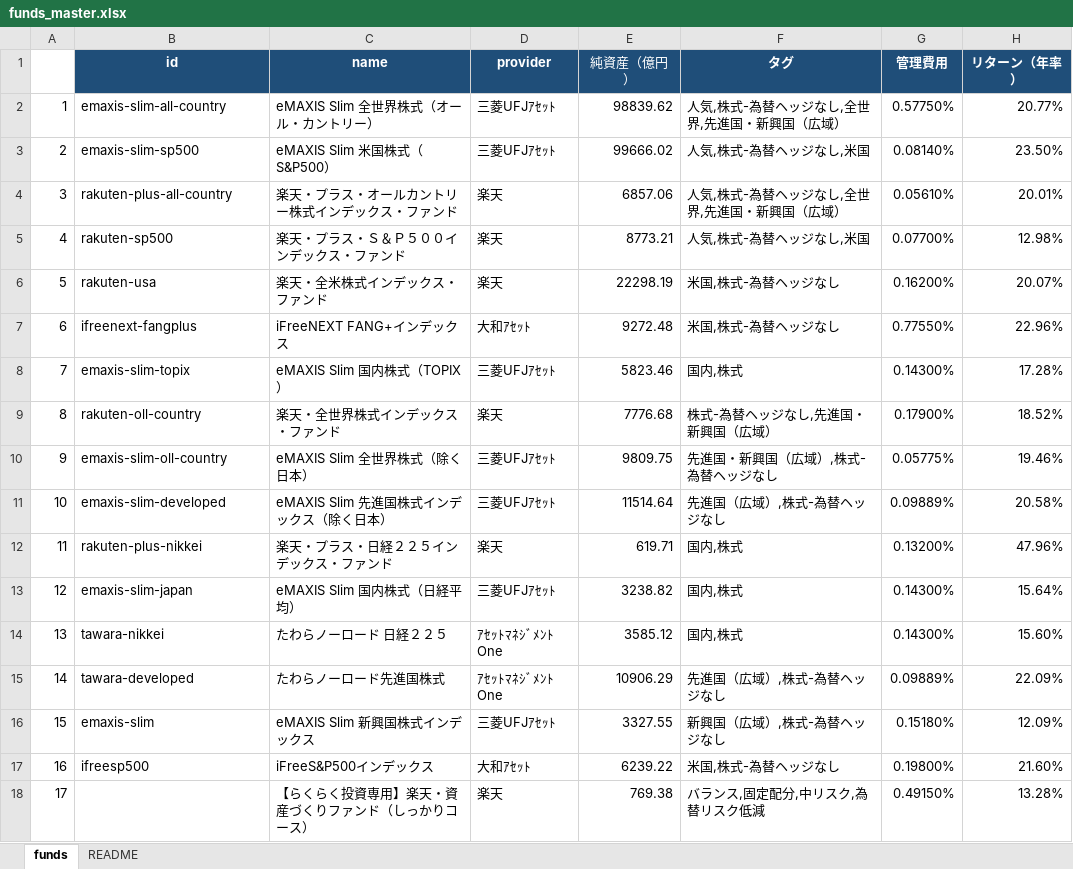
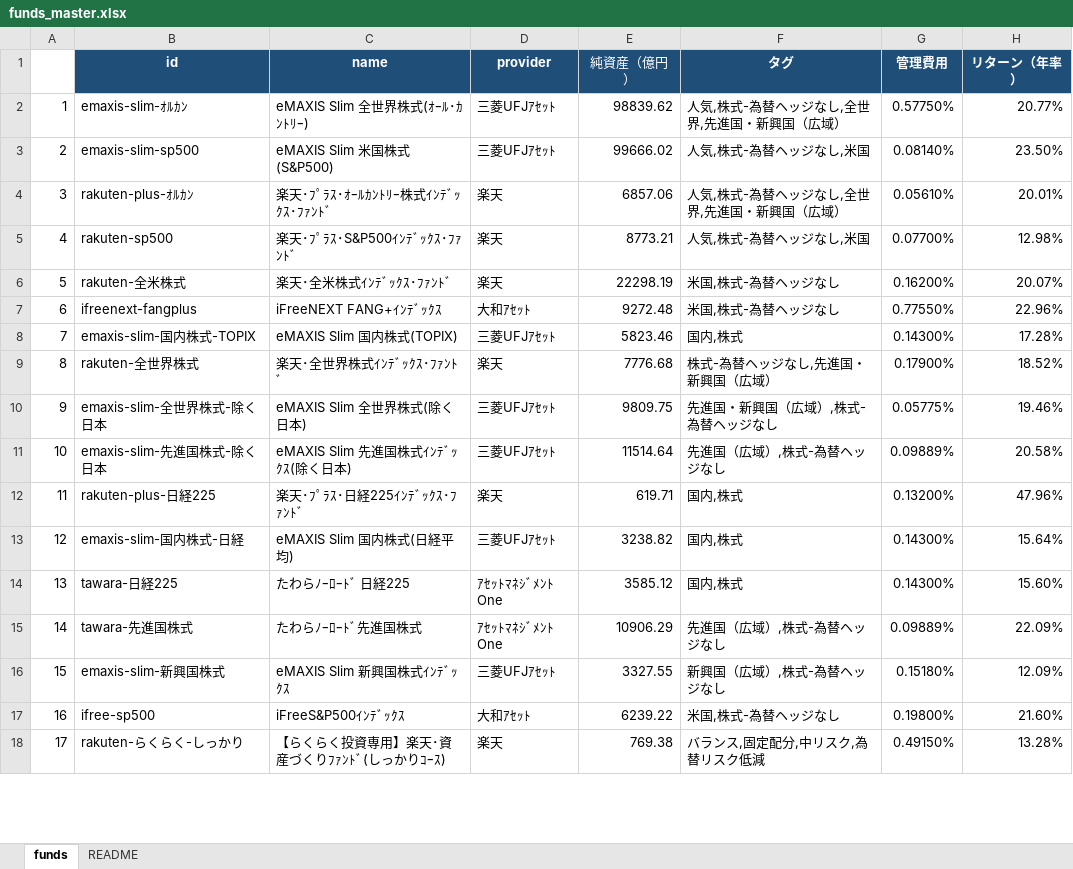
Before and after one commit to emataroshan/tsumitate-app, an Excel workbook: data/funds_master.xlsx, sheet funds, drawn as a sheet; only a part is shown; values as stored, in another font and other column widths than the file's, no borders; conditional formats not drawn; the diff covers the shown part only; the diff names each change by its address in the sheet, - before the commit and + after, or states it on an @@ line.

```diff
--- a/data/funds_master.xlsx (sheet funds)
+++ b/data/funds_master.xlsx (sheet funds)
-B2 (id): emaxis-slim-all-country
+B2 (id): emaxis-slim-ｵﾙｶﾝ
-C2 (name): eMAXIS Slim 全世界株式（オール・カントリー）
+C2 (name): eMAXIS Slim 全世界株式(ｵｰﾙ･ｶﾝﾄﾘｰ)
-C3 (name): eMAXIS Slim 米国株式（S&P500）
+C3 (name): eMAXIS Slim 米国株式(S&P500)
-B4 (id): rakuten-plus-all-country
+B4 (id): rakuten-plus-ｵﾙｶﾝ
-C4 (name): 楽天・プラス・オールカントリー株式インデックス・ファンド
+C4 (name): 楽天･ﾌﾟﾗｽ･ｵｰﾙｶﾝﾄﾘｰ株式ｲﾝﾃﾞｯｸｽ･ﾌｧﾝﾄﾞ
-C5 (name): 楽天・プラス・Ｓ＆Ｐ５００インデックス・ファンド
+C5 (name): 楽天･ﾌﾟﾗｽ･S&P500ｲﾝﾃﾞｯｸｽ･ﾌｧﾝﾄﾞ
-B6 (id): rakuten-usa
+B6 (id): rakuten-全米株式
-C6 (name): 楽天・全米株式インデックス・ファンド
+C6 (name): 楽天･全米株式ｲﾝﾃﾞｯｸｽ･ﾌｧﾝﾄﾞ
-C7 (name): iFreeNEXT FANG+インデックス
+C7 (name): iFreeNEXT FANG+ｲﾝﾃﾞｯｸｽ
-B8 (id): emaxis-slim-topix
+B8 (id): emaxis-slim-国内株式-TOPIX
-C8 (name): eMAXIS Slim 国内株式（TOPIX）
+C8 (name): eMAXIS Slim 国内株式(TOPIX)
-B9 (id): rakuten-oll-country
+B9 (id): rakuten-全世界株式
-C9 (name): 楽天・全世界株式インデックス・ファンド
+C9 (name): 楽天･全世界株式ｲﾝﾃﾞｯｸｽ･ﾌｧﾝﾄﾞ
-B10 (id): emaxis-slim-oll-country
+B10 (id): emaxis-slim-全世界株式-除く日本
-C10 (name): eMAXIS Slim 全世界株式（除く日本）
+C10 (name): eMAXIS Slim 全世界株式(除く日本)
-B11 (id): emaxis-slim-developed
+B11 (id): emaxis-slim-先進国株式-除く日本
-C11 (name): eMAXIS Slim 先進国株式インデックス（除く日本）
+C11 (name): eMAXIS Slim 先進国株式ｲﾝﾃﾞｯｸｽ(除く日本)
-B12 (id): rakuten-plus-nikkei
+B12 (id): rakuten-plus-日経225
-C12 (name): 楽天・プラス・日経２２５インデックス・ファンド
+C12 (name): 楽天･ﾌﾟﾗｽ･日経225ｲﾝﾃﾞｯｸｽ･ﾌｧﾝﾄﾞ
-B13 (id): emaxis-slim-japan
+B13 (id): emaxis-slim-国内株式-日経
-C13 (name): eMAXIS Slim 国内株式（日経平均）
+C13 (name): eMAXIS Slim 国内株式(日経平均)
-B14 (id): tawara-nikkei
+B14 (id): tawara-日経225
-C14 (name): たわらノーロード 日経２２５
+C14 (name): たわらﾉｰﾛｰﾄﾞ 日経225
-B15 (id): tawara-developed
+B15 (id): tawara-先進国株式
-C15 (name): たわらノーロード先進国株式
+C15 (name): たわらﾉｰﾛｰﾄﾞ先進国株式
-B16 (id): emaxis-slim
+B16 (id): emaxis-slim-新興国株式
-C16 (name): eMAXIS Slim 新興国株式インデックス
+C16 (name): eMAXIS Slim 新興国株式ｲﾝﾃﾞｯｸｽ
-B17 (id): ifreesp500
+B17 (id): ifree-sp500
-C17 (name): iFreeS&P500インデックス
+C17 (name): iFreeS&P500ｲﾝﾃﾞｯｸｽ
-B18 (id): (empty)
+B18 (id): rakuten-らくらく-しっかり
-C18 (name): 【らくらく投資専用】楽天・資産づくりファンド（しっかりコース）
+C18 (name): 【らくらく投資専用】楽天･資産づくりﾌｧﾝﾄﾞ(しっかりｺｰｽ)
```
Also changed, not shown: 22 edited cells elsewhere in this sheet, 7 other files.
